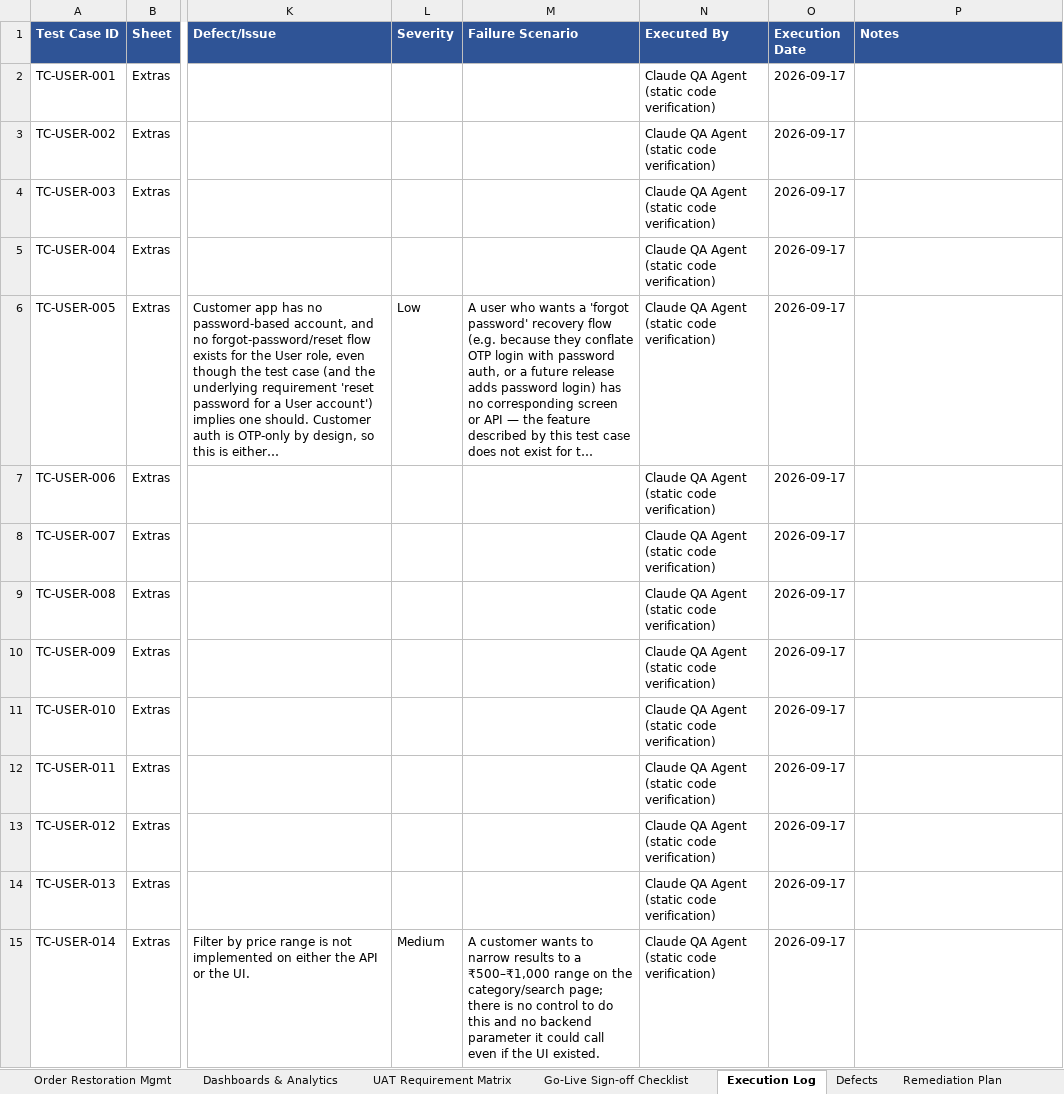
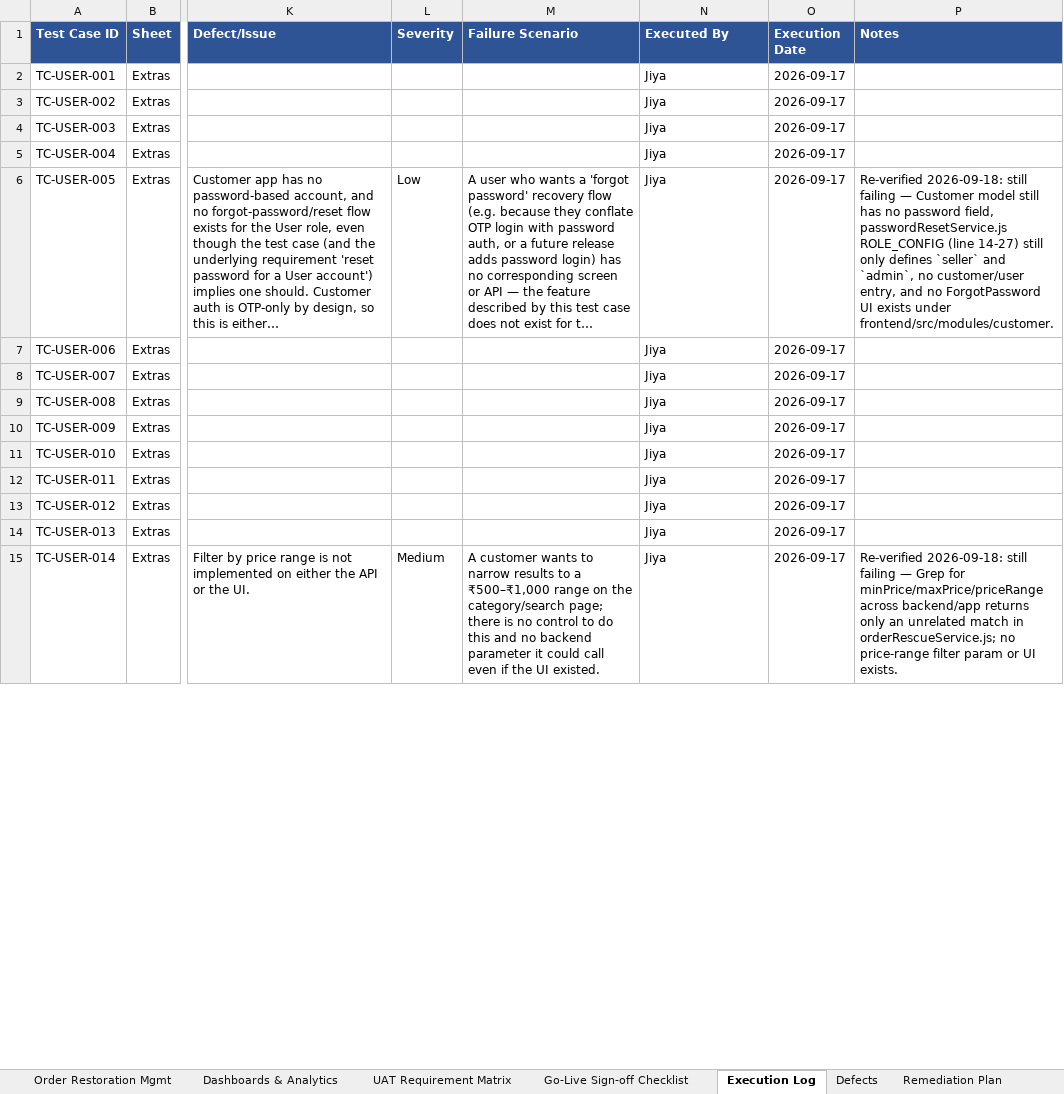
Before and after one commit to harshu-panchal/GrandBazar, an Excel workbook: Zinto_Test_Case_Scenarios_1.xlsx, sheet Execution Log, drawn as a sheet; only a part is shown, gaps mark what is left out; long unchanged cells end in …; values as stored, in another font and other column widths than the file's, no borders; the diff covers the shown part only; the diff names each change by its address in the sheet, - before the commit and + after, or states it on an @@ line.

```diff
--- a/Zinto_Test_Case_Scenarios_1.xlsx (sheet Execution Log)
+++ b/Zinto_Test_Case_Scenarios_1.xlsx (sheet Execution Log)
-N2:N15 (Executed By): Claude QA Agent (static code verification)
+N2:N15 (Executed By): Jiya
-P6 (Notes): (empty)
+P6 (Notes): Re-verified 2026-09-18: still failing — Customer model still has no password field, passwordResetService.js ROLE_CONFIG (line 14-27) still only defines `seller` and `admin`, no customer/user entry, and no ForgotPassword UI exists under frontend/src/modules/customer.
-P15 (Notes): (empty)
+P15 (Notes): Re-verified 2026-09-18: still failing — Grep for minPrice/maxPrice/priceRange across backend/app returns only an unrelated match in orderRescueService.js; no price-range filter param or UI exists.
```
Also changed, not shown: 608 edited cells elsewhere in this sheet, sheet UAT Requirement Matrix, sheet Order Rescue & Reassignment, sheet Partial Order & Seller Ops, sheet Role-wise Testing (New Roles), sheet Go-Live Sign-off Checklist, sheet E2E Business Flow, 15 more sheets, 2 other files.
